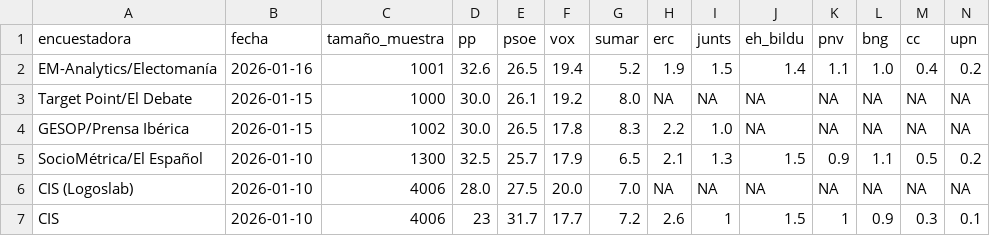
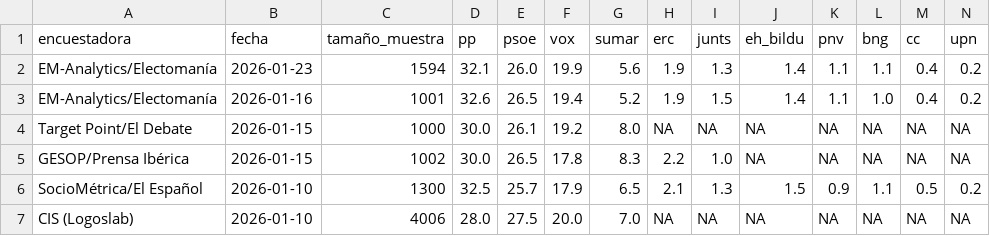
Before and after one commit to mikelgomezgar-code/automatizacion, a CSV file: datos/encuestas.csv, drawn as a sheet; only a part is shown; the shorter side is filled out with more unchanged rows; rows hold the shown columns only; the diff names each change by its address in the sheet, - before the commit and + after, or states it on an @@ line.

```diff
--- a/datos/encuestas.csv
+++ b/datos/encuestas.csv
+row 2: EM-Analytics/Electomanía | 2026-01-23 | 1594 | 32.1 | 26.0 | 19.9 | 5.6 | 1.9 | 1.3 | 1.4 | 1.1 | 1.1 | 0.4 | 0.2
```
Also changed, not shown: 1 other file.
